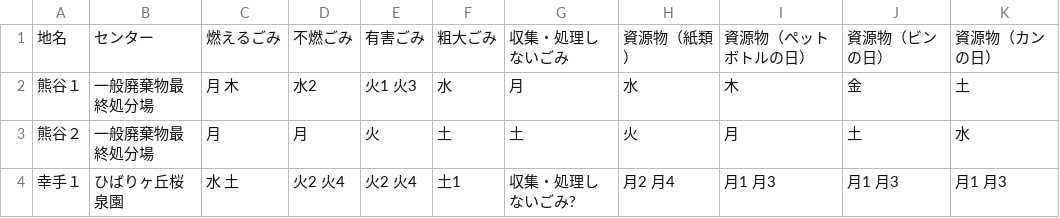
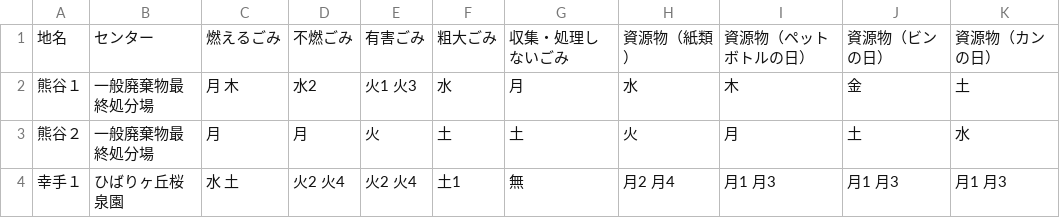
Before and after one commit to codeforkanazawa-org/5374, a CSV file: data/area_days.csv, drawn as a sheet.

Commit message:
Update area_days.csv

```diff
--- a/data/area_days.csv
+++ b/data/area_days.csv
@@ -3,2 +3,2 @@
 熊谷２,一般廃棄物最終処分場,月,月,火,土,土,火,月,土,水
-幸手１,ひばりヶ丘桜泉園,水 土,火2 火4,火2 火4,土1,収集・処理しないごみ?,月2 月4,月1 月3,月1 月3,月1 月3
+幸手１,ひばりヶ丘桜泉園,水 土,火2 火4,火2 火4,土1,無,月2 月4,月1 月3,月1 月3,月1 月3
```
